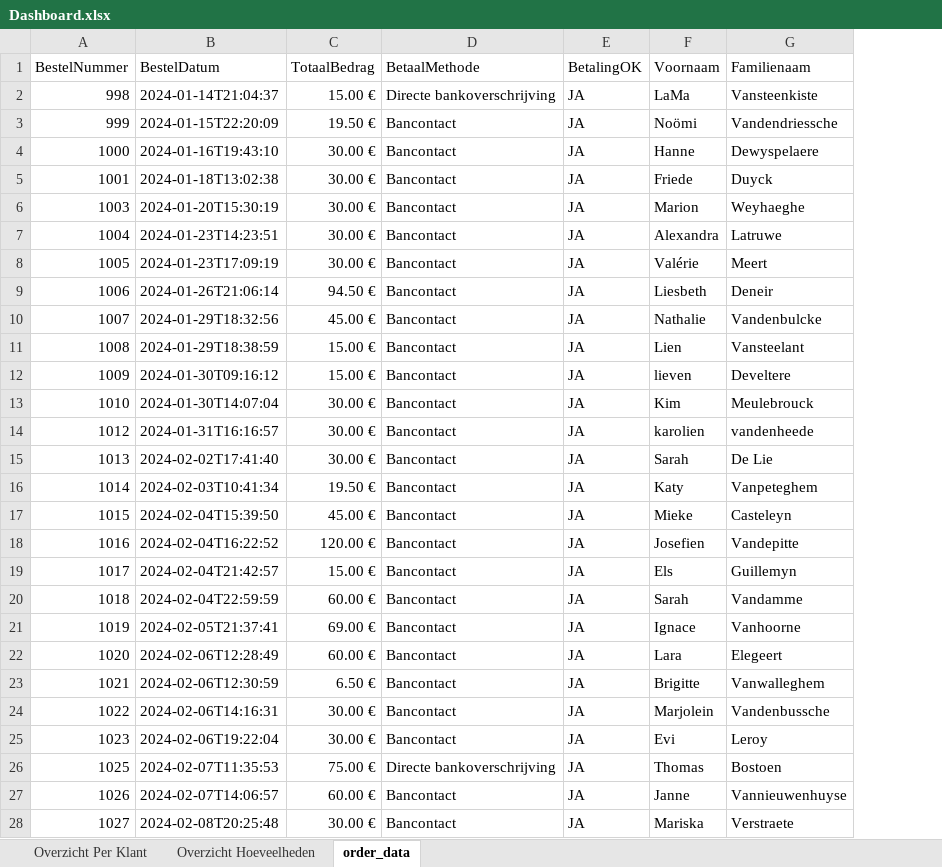
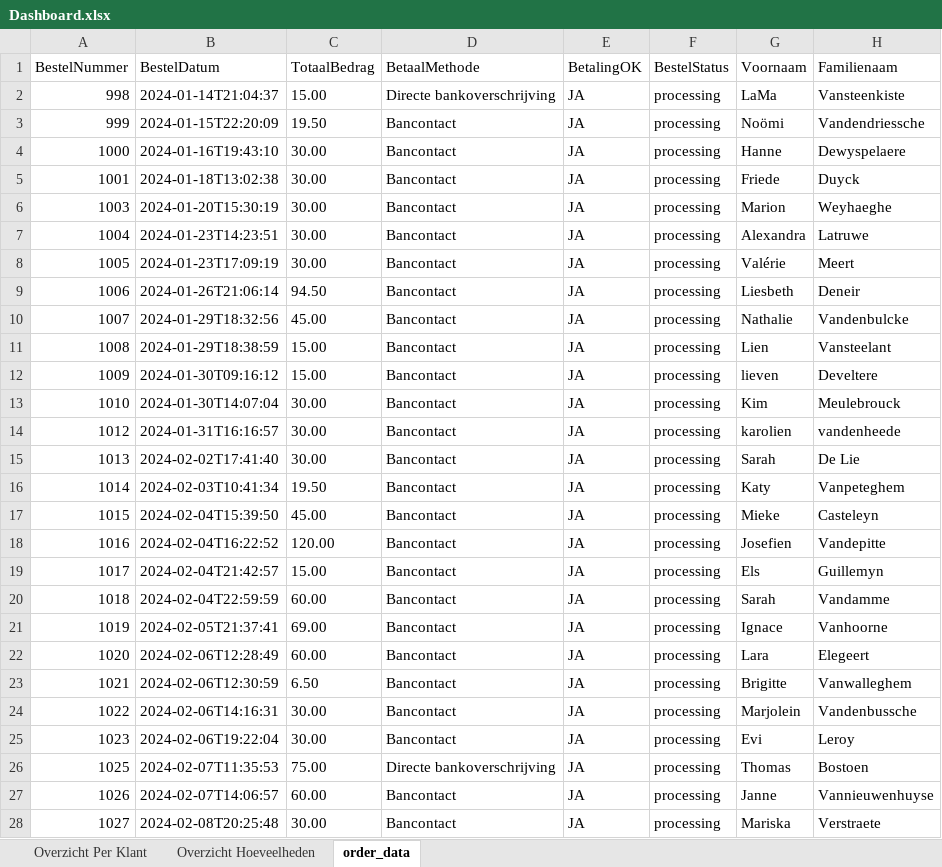
Before and after one commit to DrCasual/VoxMusicaWebshopReporting, an Excel workbook: Dashboard.xlsx, sheet order_data, drawn as a sheet; only a part is shown; values as stored, in another font and other column widths than the file's, no borders; table styles not drawn; the diff covers the shown part only; the diff names each change by its address in the sheet, - before the commit and + after, or states it on an @@ line.

Commit message:
added data override capabilities

```diff
--- a/Dashboard.xlsx (sheet order_data)
+++ b/Dashboard.xlsx (sheet order_data)
+column F (BestelStatus), rows 2-28: all processing
-C2 (TotaalBedrag): 15.00 €
+C2 (TotaalBedrag): 15.00
-C3 (TotaalBedrag): 19.50 €
+C3 (TotaalBedrag): 19.50
-C4:C8 (TotaalBedrag): 30.00 €
+C4:C8 (TotaalBedrag): 30.00
-C9 (TotaalBedrag): 94.50 €
+C9 (TotaalBedrag): 94.50
-C10 (TotaalBedrag): 45.00 €
+C10 (TotaalBedrag): 45.00
-C11:C12 (TotaalBedrag): 15.00 €
+C11:C12 (TotaalBedrag): 15.00
-C13:C15 (TotaalBedrag): 30.00 €
+C13:C15 (TotaalBedrag): 30.00
-C16 (TotaalBedrag): 19.50 €
+C16 (TotaalBedrag): 19.50
-C17 (TotaalBedrag): 45.00 €
+C17 (TotaalBedrag): 45.00
-C18 (TotaalBedrag): 120.00 €
+C18 (TotaalBedrag): 120.00
-C19 (TotaalBedrag): 15.00 €
+C19 (TotaalBedrag): 15.00
-C20 (TotaalBedrag): 60.00 €
+C20 (TotaalBedrag): 60.00
-C21 (TotaalBedrag): 69.00 €
+C21 (TotaalBedrag): 69.00
-C22 (TotaalBedrag): 60.00 €
+C22 (TotaalBedrag): 60.00
-C23 (TotaalBedrag): 6.50 €
+C23 (TotaalBedrag): 6.50
-C24:C25 (TotaalBedrag): 30.00 €
+C24:C25 (TotaalBedrag): 30.00
-C26 (TotaalBedrag): 75.00 €
+C26 (TotaalBedrag): 75.00
-C27 (TotaalBedrag): 60.00 €
+C27 (TotaalBedrag): 60.00
-C28 (TotaalBedrag): 30.00 €
+C28 (TotaalBedrag): 30.00
```
Also changed, not shown: 4 added rows and 67 edited cells elsewhere in this sheet, sheet Overzicht Hoeveelheden, charts or pictures, 6 other files.
